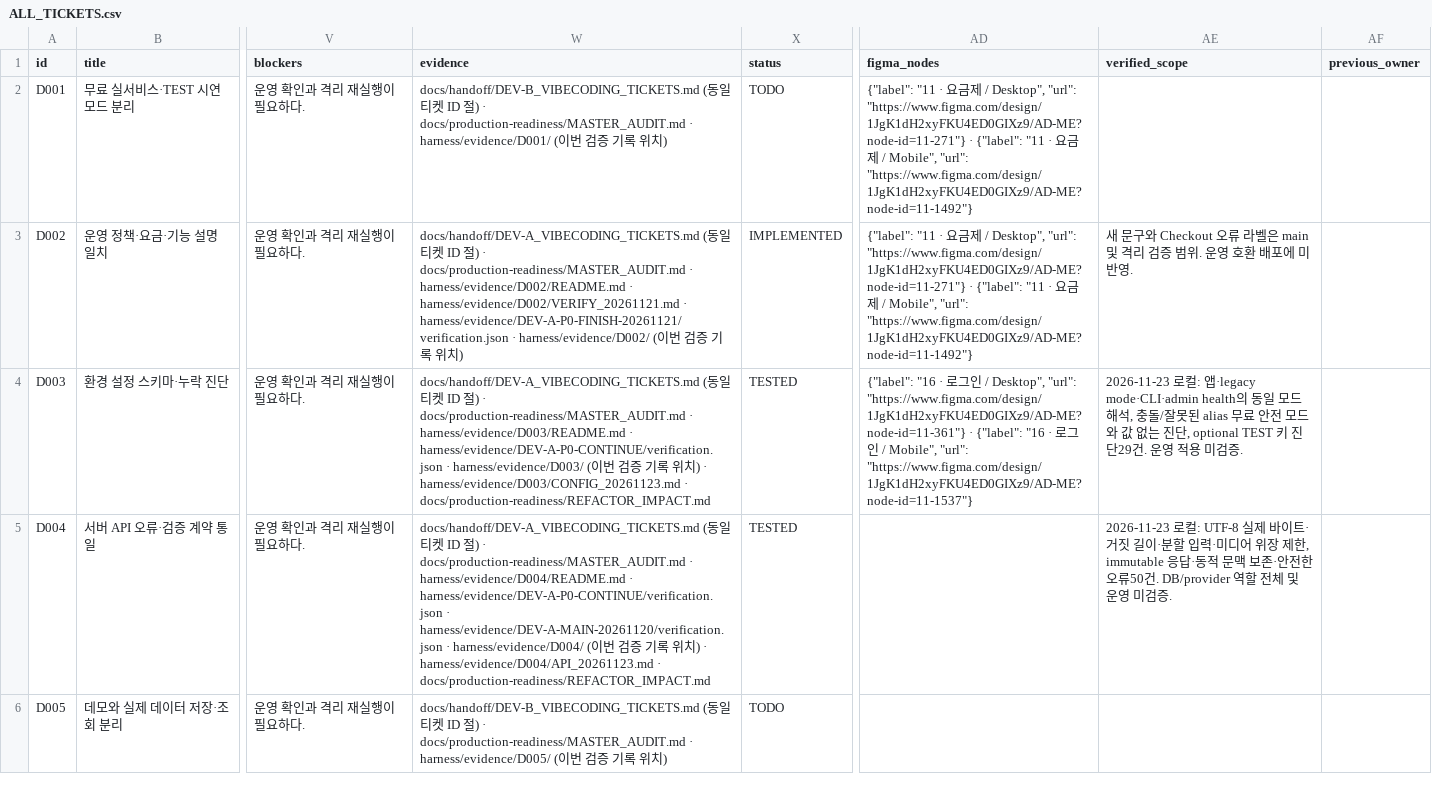
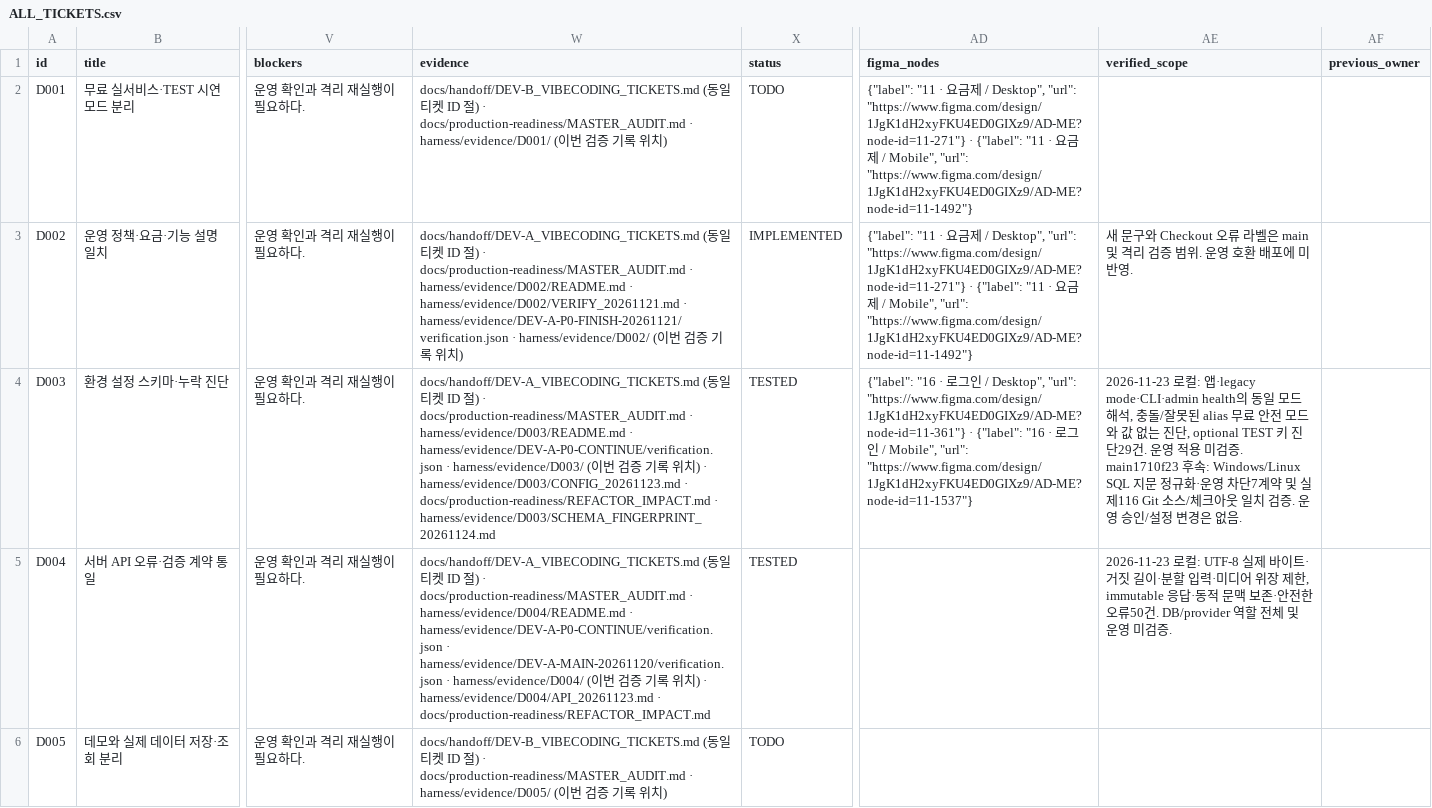
Before and after one commit to WooSungHyun03/AD-Me, a CSV file: docs/production-readiness/ALL_TICKETS.csv, drawn as a sheet; only a part is shown, gaps mark what is left out; the diff names each change by its address in the sheet, - before the commit and + after, or states it on an @@ line.

Commit message:
D003: make approved schema fingerprints portable across Git checkouts

```diff
--- a/docs/production-readiness/ALL_TICKETS.csv
+++ b/docs/production-readiness/ALL_TICKETS.csv
-W4 (evidence): …· docs/production-readiness/REFACTOR_IMPACT.md
+W4 (evidence): …· docs/production-readiness/REFACTOR_IMPACT.md · harness/evidence/D003/SCHEMA_FINGERPRINT_20261124.md
-AE4 (verified_scope): …미검증.
+AE4 (verified_scope): …미검증. main1710f23 후속: Windows/Linux SQL 지문 정규화·운영 차단7계약 및 실제116 Git 소스/체크아웃 일치 검증. 운영 승인/설정 변경은 없음.
```
Also changed, not shown: 9 other files.
